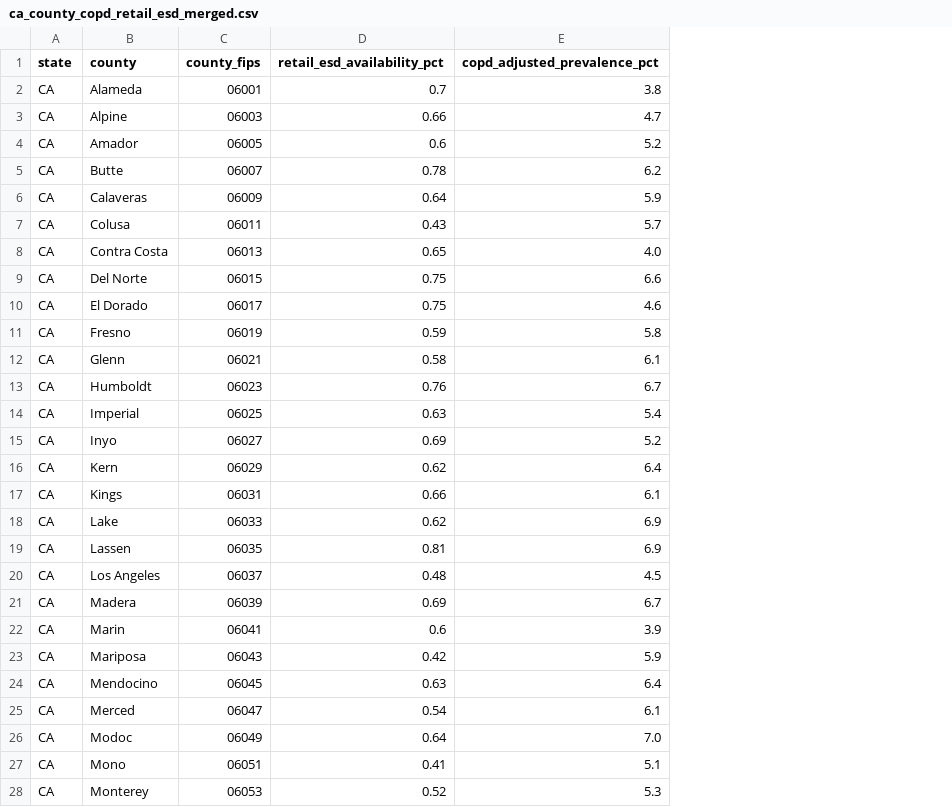
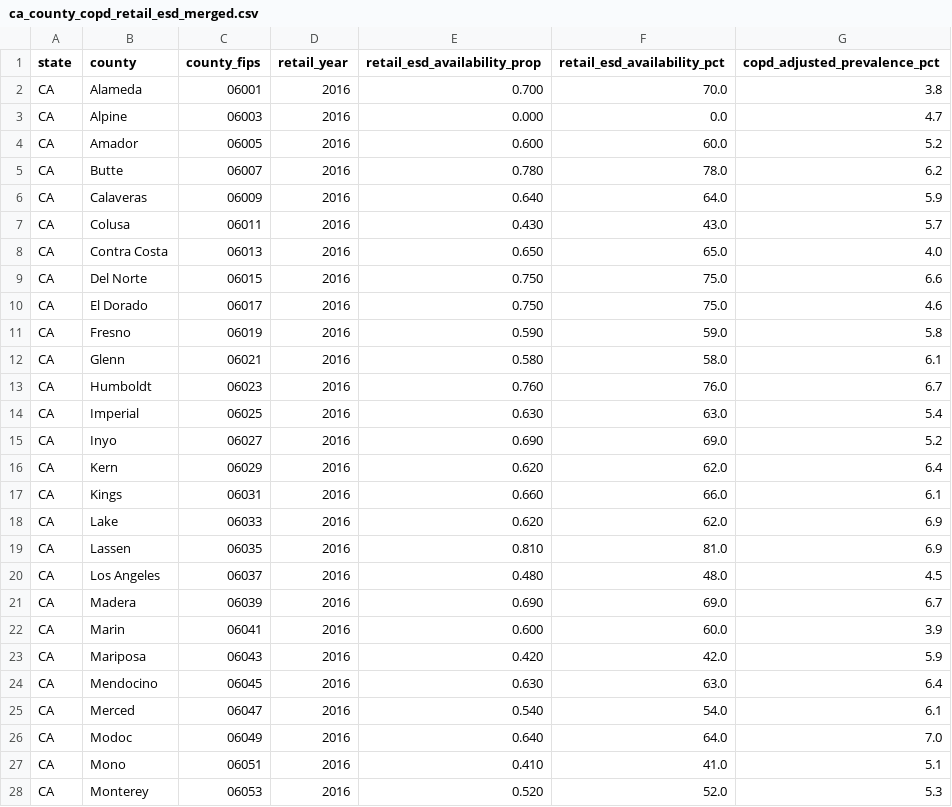
Before and after one commit to ucd-cosmos-data/26-the-data-miners-analysis, a CSV file: disease_data/data/processed/ca_county_copd_retail_esd_merged.csv, drawn as a sheet; only a part is shown; addresses are those after the commit; the diff covers the shown part only; the diff names each change by its address in the sheet, - before the commit and + after, or states it on an @@ line.

```diff
--- a/disease_data/data/processed/ca_county_copd_retail_esd_merged.csv
+++ b/disease_data/data/processed/ca_county_copd_retail_esd_merged.csv
+column D (retail_year), rows 2-28: all 2016
+column E (retail_esd_availability_prop), rows 2-28: 0.700 | 0.000 | 0.600 | 0.780 | 0.640 | 0.430 | 0.650 | 0.750 | 0.750 | 0.590 | 0.580 | 0.760 | 0.630 | 0.690 | 0.620 | 0.660 | 0.620 | 0.810 | 0.480 | 0.690 | 0.600 | 0.420 | 0.630 | 0.540 | 0.640 | 0.410 | 0.520
-F2 (retail_esd_availability_pct): 0.7
+F2 (retail_esd_availability_pct): 70.0
-F3 (retail_esd_availability_pct): 0.66
+F3 (retail_esd_availability_pct): 0.0
-F4 (retail_esd_availability_pct): 0.6
+F4 (retail_esd_availability_pct): 60.0
-F5 (retail_esd_availability_pct): 0.78
+F5 (retail_esd_availability_pct): 78.0
-F6 (retail_esd_availability_pct): 0.64
+F6 (retail_esd_availability_pct): 64.0
-F7 (retail_esd_availability_pct): 0.43
+F7 (retail_esd_availability_pct): 43.0
-F8 (retail_esd_availability_pct): 0.65
+F8 (retail_esd_availability_pct): 65.0
-F9:F10 (retail_esd_availability_pct): 0.75
+F9:F10 (retail_esd_availability_pct): 75.0
-F11 (retail_esd_availability_pct): 0.59
+F11 (retail_esd_availability_pct): 59.0
-F12 (retail_esd_availability_pct): 0.58
+F12 (retail_esd_availability_pct): 58.0
-F13 (retail_esd_availability_pct): 0.76
+F13 (retail_esd_availability_pct): 76.0
-F14 (retail_esd_availability_pct): 0.63
+F14 (retail_esd_availability_pct): 63.0
-F15 (retail_esd_availability_pct): 0.69
+F15 (retail_esd_availability_pct): 69.0
-F16 (retail_esd_availability_pct): 0.62
+F16 (retail_esd_availability_pct): 62.0
-F17 (retail_esd_availability_pct): 0.66
+F17 (retail_esd_availability_pct): 66.0
-F18 (retail_esd_availability_pct): 0.62
+F18 (retail_esd_availability_pct): 62.0
-F19 (retail_esd_availability_pct): 0.81
+F19 (retail_esd_availability_pct): 81.0
-F20 (retail_esd_availability_pct): 0.48
+F20 (retail_esd_availability_pct): 48.0
-F21 (retail_esd_availability_pct): 0.69
+F21 (retail_esd_availability_pct): 69.0
-F22 (retail_esd_availability_pct): 0.6
+F22 (retail_esd_availability_pct): 60.0
-F23 (retail_esd_availability_pct): 0.42
+F23 (retail_esd_availability_pct): 42.0
-F24 (retail_esd_availability_pct): 0.63
+F24 (retail_esd_availability_pct): 63.0
-F25 (retail_esd_availability_pct): 0.54
+F25 (retail_esd_availability_pct): 54.0
-F26 (retail_esd_availability_pct): 0.64
+F26 (retail_esd_availability_pct): 64.0
-F27 (retail_esd_availability_pct): 0.41
+F27 (retail_esd_availability_pct): 41.0
-F28 (retail_esd_availability_pct): 0.52
+F28 (retail_esd_availability_pct): 52.0
```
Also changed, not shown: 31 edited cells elsewhere in this file, disease_data/data/interim/retail_esd_availability_clean.csv, 7 other files.
